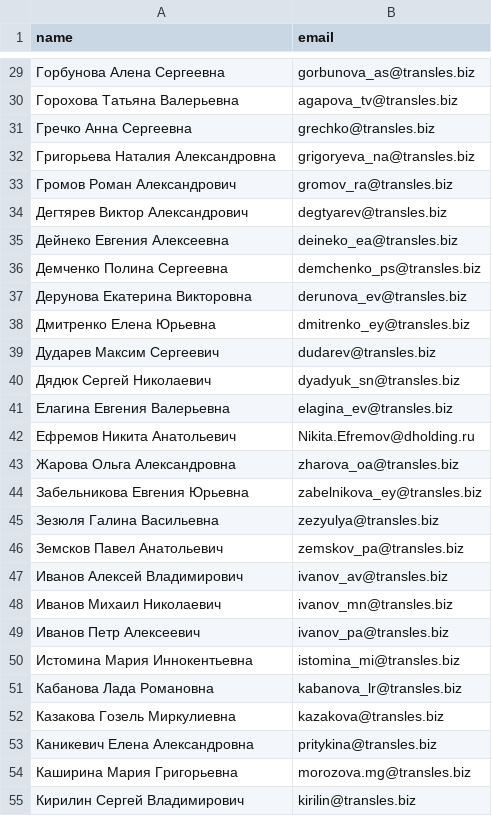
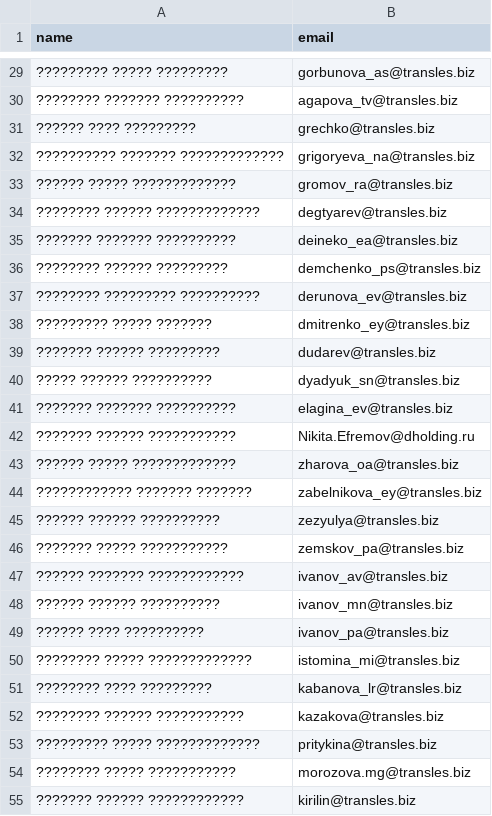
Before and after one commit to Darkness-ru/employees, a CSV file: employees.csv, drawn as a sheet; only a part is shown, gaps mark what is left out; the diff covers the shown part only.

```diff
--- a/employees.csv
+++ b/employees.csv
@@ -29,27 +29,27 @@ name,email
-Горбунова Алена Сергеевна,gorbunova_as@transles.biz
-Горохова Татьяна Валерьевна,agapova_tv@transles.biz
-Гречко Анна Сергеевна,grechko@transles.biz
-Григорьева Наталия Александровна,grigoryeva_na@transles.biz
-Громов Роман Александрович,gromov_ra@transles.biz
-Дегтярев Виктор Александрович,degtyarev@transles.biz
-Дейнеко Евгения Алексеевна,deineko_ea@transles.biz
-Демченко Полина Сергеевна,demchenko_ps@transles.biz
-Дерунова Екатерина Викторовна,derunova_ev@transles.biz
-Дмитренко Елена Юрьевна,dmitrenko_ey@transles.biz
-Дударев Максим Сергеевич,dudarev@transles.biz
-Дядюк Сергей Николаевич,dyadyuk_sn@transles.biz
-Елагина Евгения Валерьевна,elagina_ev@transles.biz
-Ефремов Никита Анатольевич,Nikita.Efremov@dholding.ru
-Жарова Ольга Александровна,zharova_oa@transles.biz
-Забельникова Евгения Юрьевна,zabelnikova_ey@transles.biz
-Зезюля Галина Васильевна,zezyulya@transles.biz
-Земсков Павел Анатольевич,zemskov_pa@transles.biz
-Иванов Алексей Владимирович,ivanov_av@transles.biz
-Иванов Михаил Николаевич,ivanov_mn@transles.biz
-Иванов Петр Алексеевич,ivanov_pa@transles.biz
-Истомина Мария Иннокентьевна,istomina_mi@transles.biz
-Кабанова Лада Романовна,kabanova_lr@transles.biz
-Казакова Гозель Миркулиевна,kazakova@transles.biz
-Каникевич Елена Александровна,pritykina@transles.biz
-Каширина Мария Григорьевна,morozova.mg@transles.biz
-Кирилин Сергей Владимирович,kirilin@transles.biz
+????????? ????? ?????????,gorbunova_as@transles.biz
+???????? ??????? ??????????,agapova_tv@transles.biz
+?????? ???? ?????????,grechko@transles.biz
+?????????? ??????? ?????????????,grigoryeva_na@transles.biz
+?????? ????? ?????????????,gromov_ra@transles.biz
+???????? ?????? ?????????????,degtyarev@transles.biz
+??????? ??????? ??????????,deineko_ea@transles.biz
+???????? ?????? ?????????,demchenko_ps@transles.biz
+???????? ????????? ??????????,derunova_ev@transles.biz
+????????? ????? ???????,dmitrenko_ey@transles.biz
+??????? ?????? ?????????,dudarev@transles.biz
+????? ?????? ??????????,dyadyuk_sn@transles.biz
+??????? ??????? ??????????,elagina_ev@transles.biz
+??????? ?????? ???????????,Nikita.Efremov@dholding.ru
+?????? ????? ?????????????,zharova_oa@transles.biz
+???????????? ??????? ???????,zabelnikova_ey@transles.biz
+?????? ?????? ??????????,zezyulya@transles.biz
+??????? ????? ???????????,zemskov_pa@transles.biz
+?????? ??????? ????????????,ivanov_av@transles.biz
+?????? ?????? ??????????,ivanov_mn@transles.biz
+?????? ???? ??????????,ivanov_pa@transles.biz
+???????? ????? ?????????????,istomina_mi@transles.biz
+???????? ???? ?????????,kabanova_lr@transles.biz
+???????? ?????? ???????????,kazakova@transles.biz
+????????? ????? ?????????????,pritykina@transles.biz
+???????? ????? ???????????,morozova.mg@transles.biz
+??????? ?????? ????????????,kirilin@transles.biz
```
Also changed, not shown: 140 edited cells elsewhere in this file.
